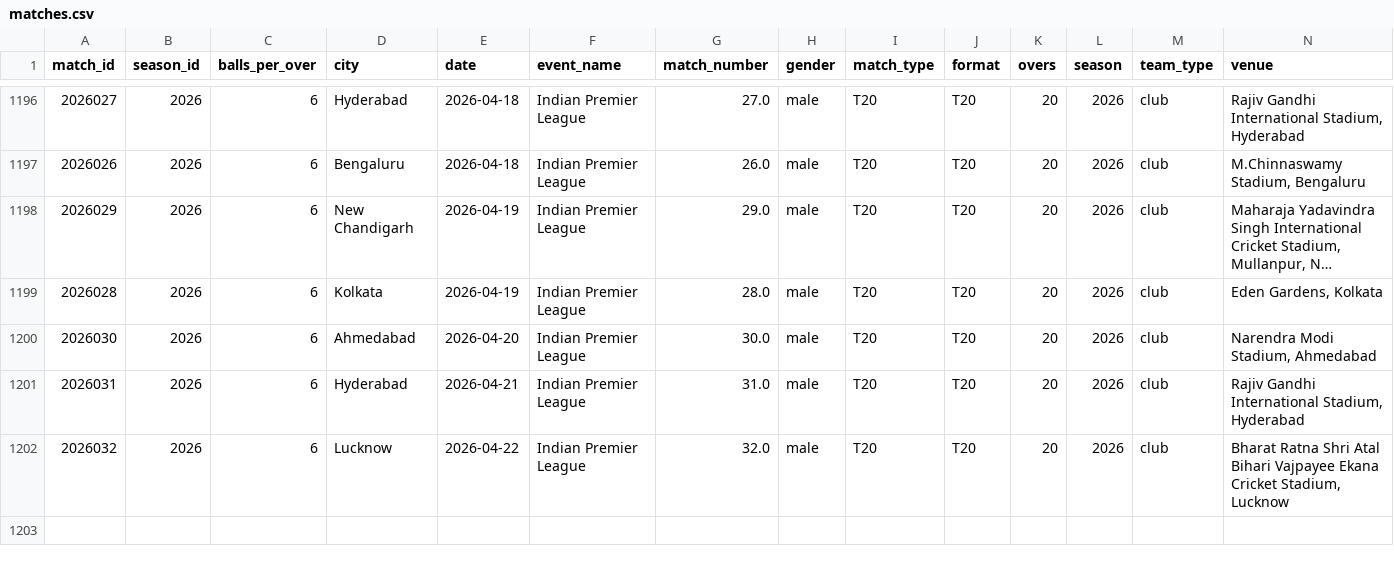
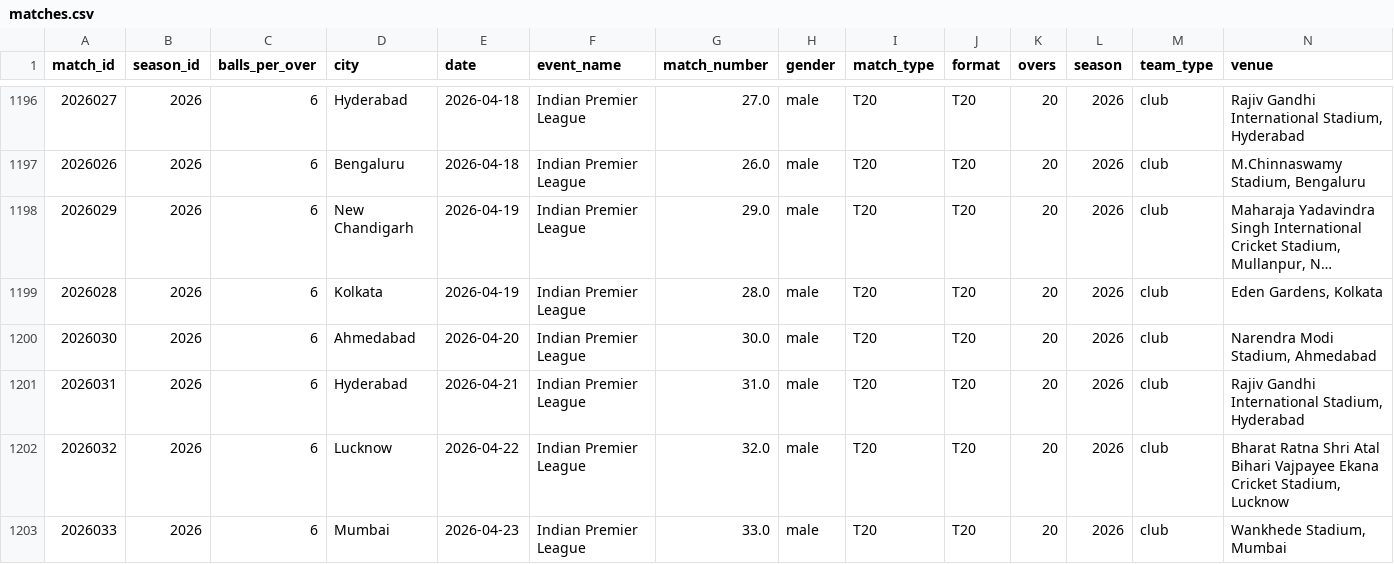
Before and after one commit to saiteja007-mv/IPL-2026-Predictor, a CSV file: Datasets/matches.csv, drawn as a sheet; only a part is shown, gaps mark what is left out; long unchanged cells end in …; rows hold the shown columns only; the diff names each change by its address in the sheet, - before the commit and + after, or states it on an @@ line.

```diff
--- a/Datasets/matches.csv
+++ b/Datasets/matches.csv
+row 1203: 2026033 | 2026 | 6 | Mumbai | 2026-04-23 | Indian Premier League | 33.0 | male | T20 | T20 | 20 | 2026 | club | Wankhede Stadium, Mumbai
```
Also changed, not shown: 5 other files.
